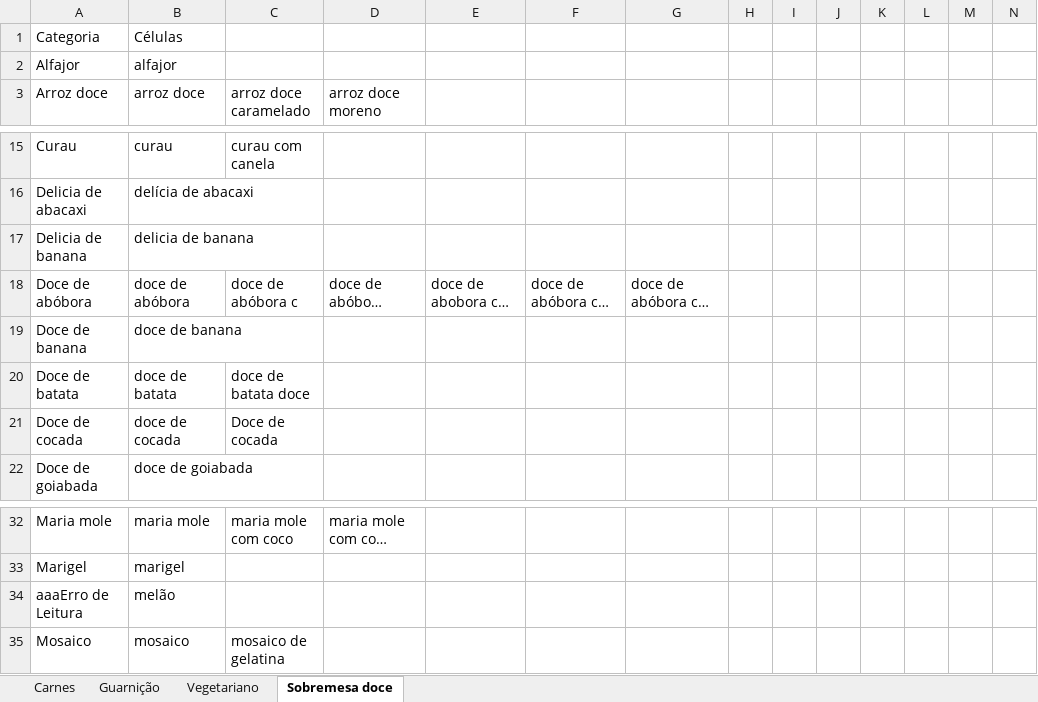
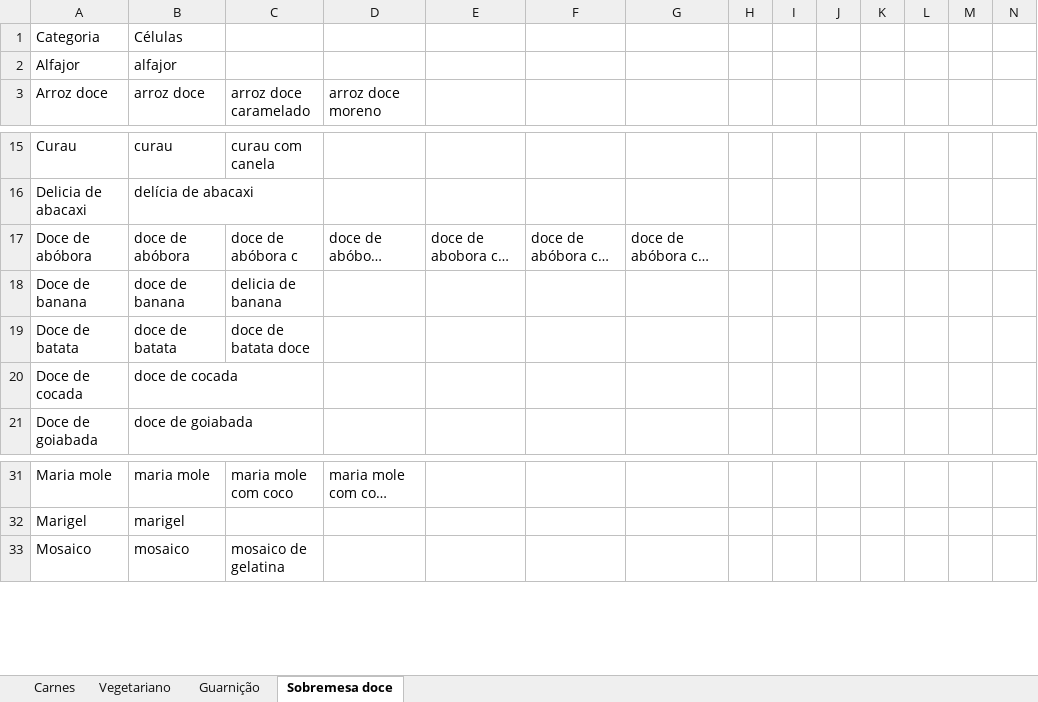
Before and after one commit to rafaelcarmanhani/projeto-ru, an Excel workbook: previsao/data/data treatment/agrupamento_de_nomes.xlsx, sheet Sobremesa doce, drawn as a sheet; only a part is shown, gaps mark what is left out; long unchanged cells end in …; values as stored, in another font and other column widths than the file's, no borders; removed rows and columns are numbered as before the commit, all else as after; rows hold the shown columns only; the diff names each change by its address in the sheet, - before the commit and + after, or states it on an @@ line.

```diff
--- a/previsao/data/data treatment/agrupamento_de_nomes.xlsx (sheet Sobremesa doce)
+++ b/previsao/data/data treatment/agrupamento_de_nomes.xlsx (sheet Sobremesa doce)
@@ sheet tab order changed: Carnes | Vegetariano | Guarnição | Sobremesa doce @@
-row 17: Delicia de banana | delicia de banana
-C18 (arroz doce caramelado): (empty)
+C18 (arroz doce caramelado): delicia de banana
-C20 (arroz doce caramelado): Doce de cocada
+C20 (arroz doce caramelado): (empty)
-row 34: aaaErro de Leitura | melão
```
Also changed, not shown: sheet Vegetariano, sheet Guarnição, sheet Carnes, otimizacao/data/itens_cardapio.xlsx, 2 other files.
